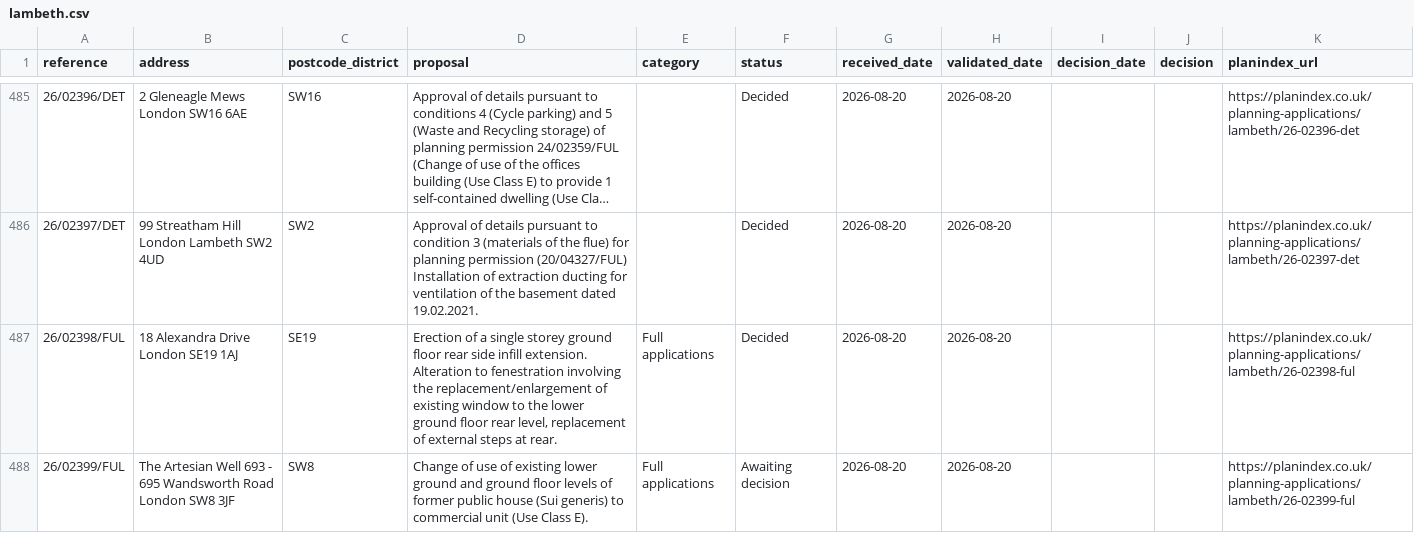
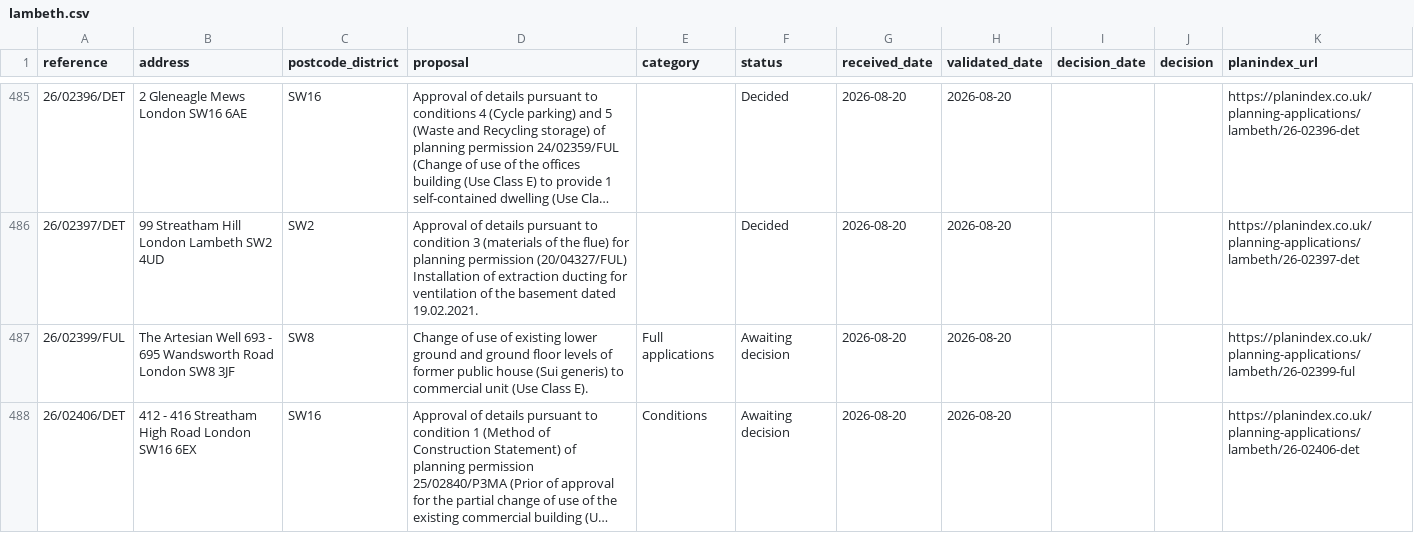
Before and after one commit to PlanIndex/uk-planning-applications, a CSV file: councils/lambeth.csv, drawn as a sheet; only a part is shown, gaps mark what is left out; the shorter side is filled out with more unchanged rows; long unchanged cells end in …; the diff covers the shown part only.

```diff
--- a/councils/lambeth.csv
+++ b/councils/lambeth.csv
@@ -486,3 +486,2 @@ reference,address,postcode_district,proposal,category,status,received_date,valid
 26/02397/DET,"99 Streatham Hill London Lambeth SW2 4UD",SW2,"Approval of details pursuant to condition 3 (materials of the flue) for planning permission (20/04327/FUL) Installation of extraction ducting for ventilation of the basement dated 19.02.2021.",,Decided,2026-08-20,2026-08-20,,,https://planindex.co.uk/planning-applications/lambeth/26-02397-det
-26/02398/FUL,"18 Alexandra Drive London SE19 1AJ",SE19,"Erection of a single storey ground floor rear side infill extension. Alteration to fenestration involving the replacement/enlargement of existing window to the lower ground floor rear level, replacement of external steps at rear.","Full applications",Decided,2026-08-20,2026-08-20,,,https://planindex.co.uk/planning-applications/lambeth/26-02398-ful
 26/02399/FUL,"The Artesian Well 693 - 695 Wandsworth Road London SW8 3JF",SW8,"Change of use of existing lower ground and ground floor levels of former public house (Sui generis) to commercial unit (Use Class E).","Full applications","Awaiting decision",2026-08-20,2026-08-20,,,https://planindex.co.uk/planning-applications/lambeth/26-02399-ful
```
Also changed, not shown: 3 removed rows elsewhere in this file, councils.csv, councils/leeds.csv, 2 other files.
